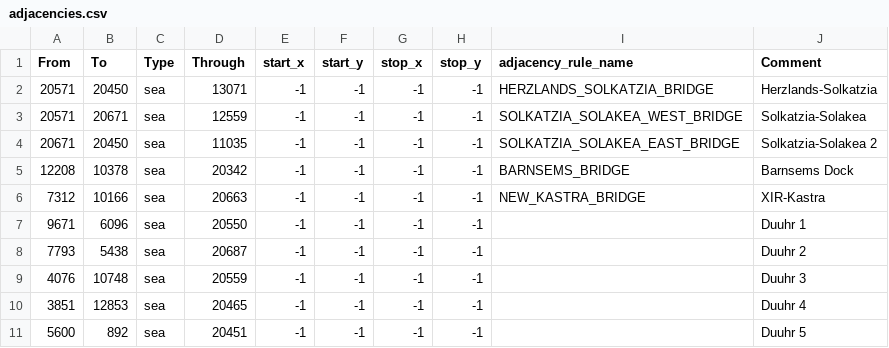
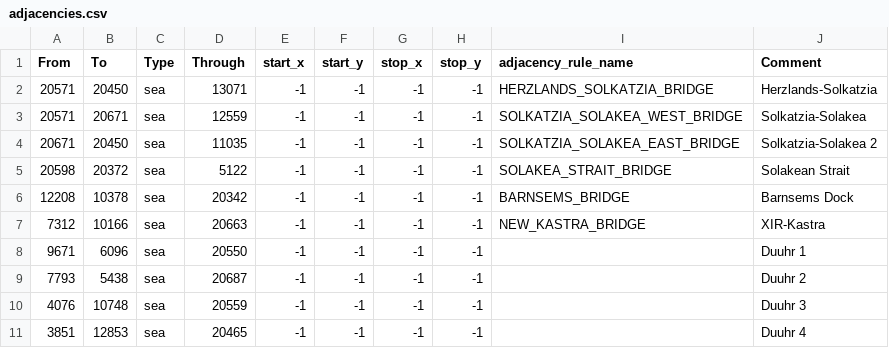
Before and after one commit to Weeny-Pouchkinn/Legacy-of-Kattail, a CSV file: map/adjacencies.csv, drawn as a sheet; only a part is shown; the shorter side is filled out with more unchanged rows; the diff names each change by its address in the sheet, - before the commit and + after, or states it on an @@ line.

Commit message:
i love mein bridge.

```diff
--- a/map/adjacencies.csv
+++ b/map/adjacencies.csv
+row 5: 20598 | 20372 | sea | 5122 | -1 | -1 | -1 | -1 | SOLAKEA_STRAIT_BRIDGE | Solakean Strait
```
Also changed, not shown: map/definition.csv, 10 other files.
